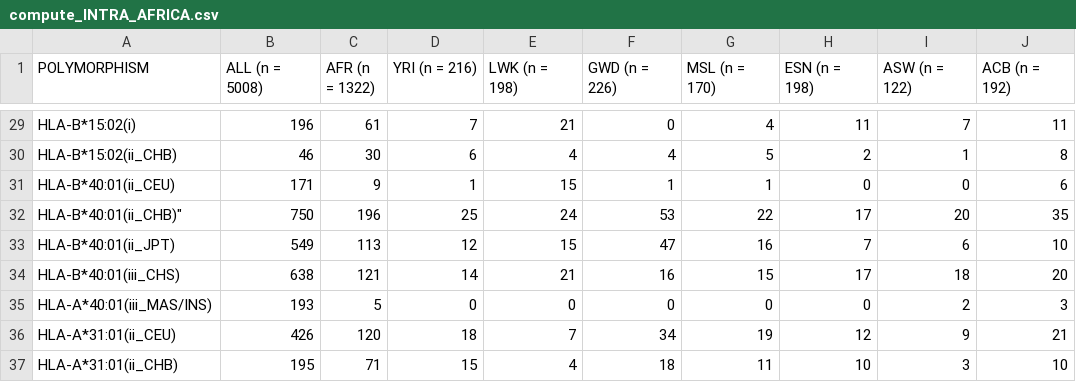
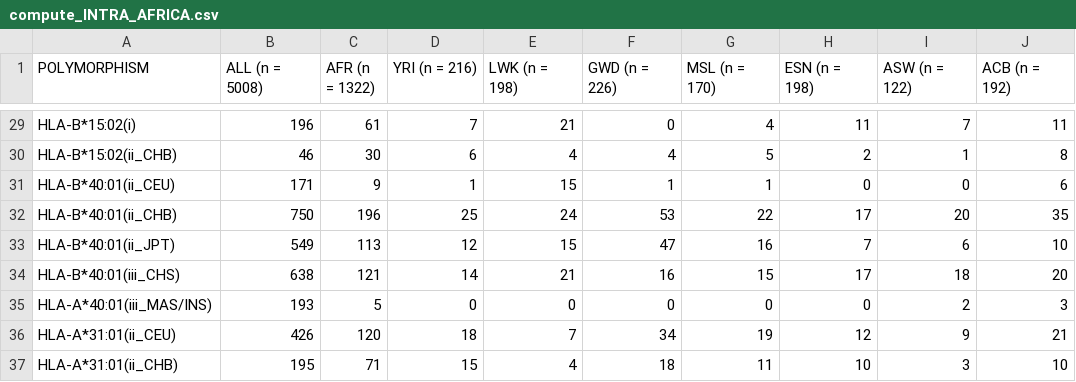
Before and after one commit to BBLinus/pharmgenomics, a CSV file: compute_INTRA_AFRICA.csv, drawn as a sheet; only a part is shown, gaps mark what is left out.

Commit message:
shorten HLA description

```diff
--- a/compute_INTRA_AFRICA.csv
+++ b/compute_INTRA_AFRICA.csv
@@ -31,3 +31,3 @@ HLA-B*15:02(ii_CHB),46,30,6,4,4,5,2,1,8
 HLA-B*40:01(ii_CEU),171,9,1,15,1,1,0,0,6
-HLA-B*40:01(ii_CHB)",750,196,25,24,53,22,17,20,35
+HLA-B*40:01(ii_CHB),750,196,25,24,53,22,17,20,35
 HLA-B*40:01(ii_JPT),549,113,12,15,47,16,7,6,10
```
